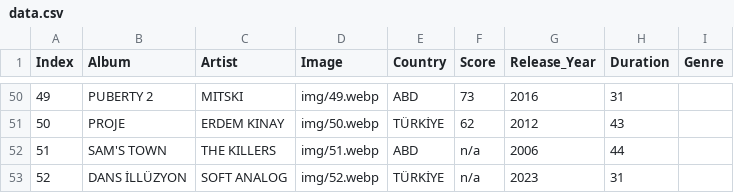
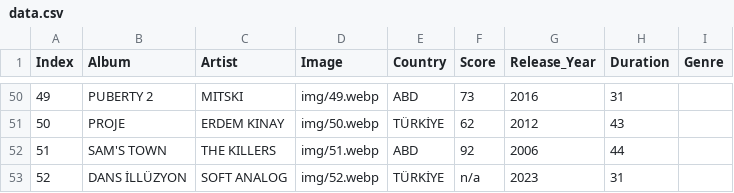
Before and after one commit to Boraktn/DuyusFestivali, a CSV file: legacy/data/data.csv, drawn as a sheet; only a part is shown, gaps mark what is left out.

```diff
--- a/legacy/data/data.csv
+++ b/legacy/data/data.csv
@@ -51,3 +51,3 @@
 50,PROJE,ERDEM KINAY,img/50.webp,TÜRKİYE,62,2012,43
-51,SAM'S TOWN,THE KILLERS,img/51.webp,ABD,n/a,2006,44
+51,SAM'S TOWN,THE KILLERS,img/51.webp,ABD,92,2006,44
 52,DANS İLLÜZYON,SOFT ANALOG,img/52.webp,TÜRKİYE,n/a,2023,31
```
Also changed, not shown: 2 other files.
